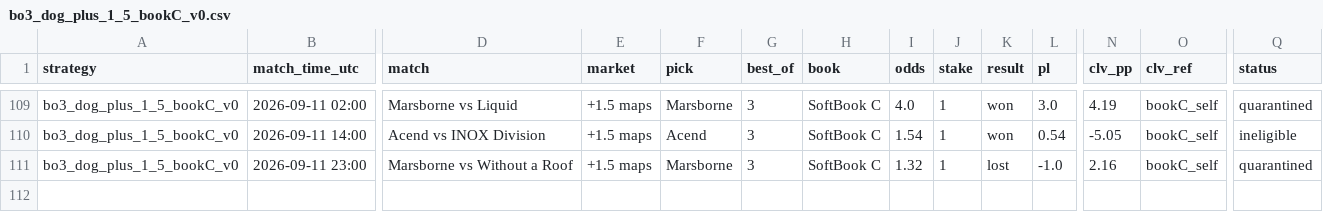
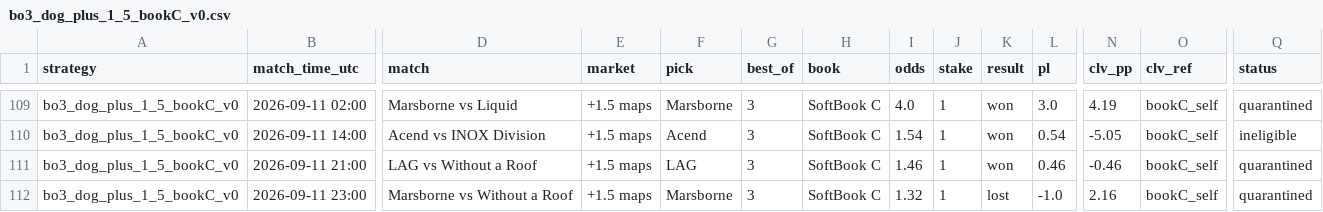
Before and after one commit to hyprcs/cs2hub, a CSV file: strategies/data/bo3_dog_plus_1_5_bookC_v0.csv, drawn as a sheet; only a part is shown, gaps mark what is left out; rows hold the shown columns only; the diff names each change by its address in the sheet, - before the commit and + after, or states it on an @@ line.

```diff
--- a/strategies/data/bo3_dog_plus_1_5_bookC_v0.csv
+++ b/strategies/data/bo3_dog_plus_1_5_bookC_v0.csv
+row 111: bo3_dog_plus_1_5_bookC_v0 | 2026-09-11 21:00 | LAG vs Without a Roof | +1.5 maps | LAG | 3 | SoftBook C | 1.46 | 1 | won | 0.46 | -0.46 | bookC_self | quarantined
```
Also changed, not shown: strategies/data/all.csv, strategies/data/bo3_dog_plus_1_5_v0.csv, 10 other files.
